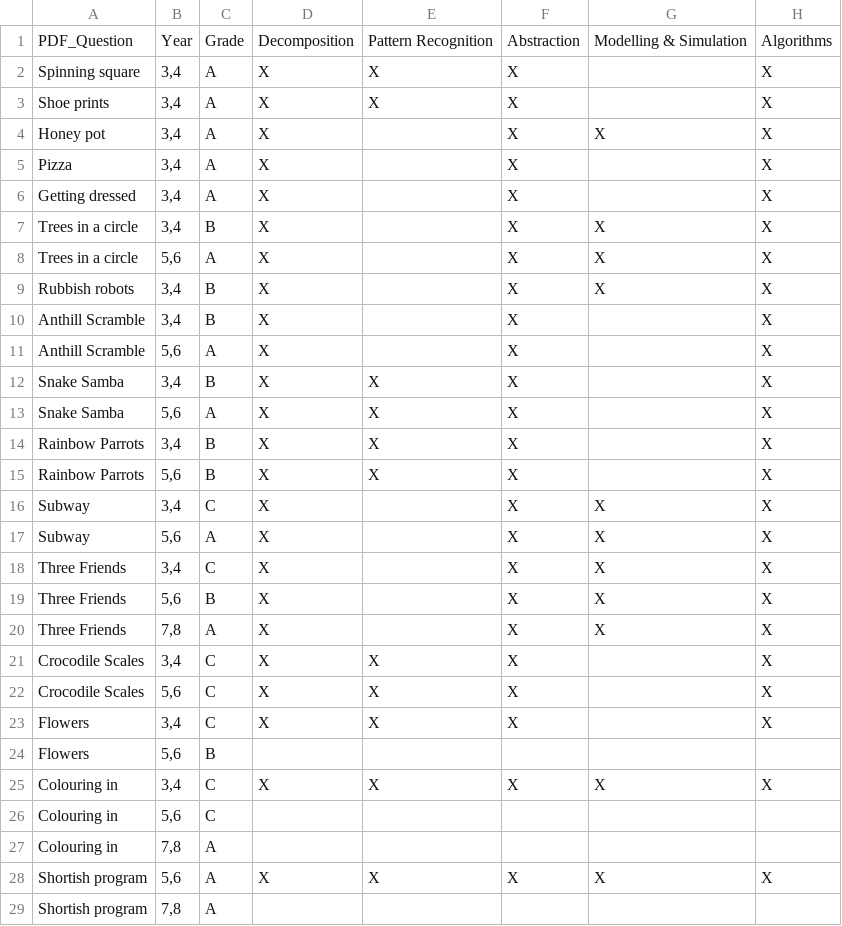
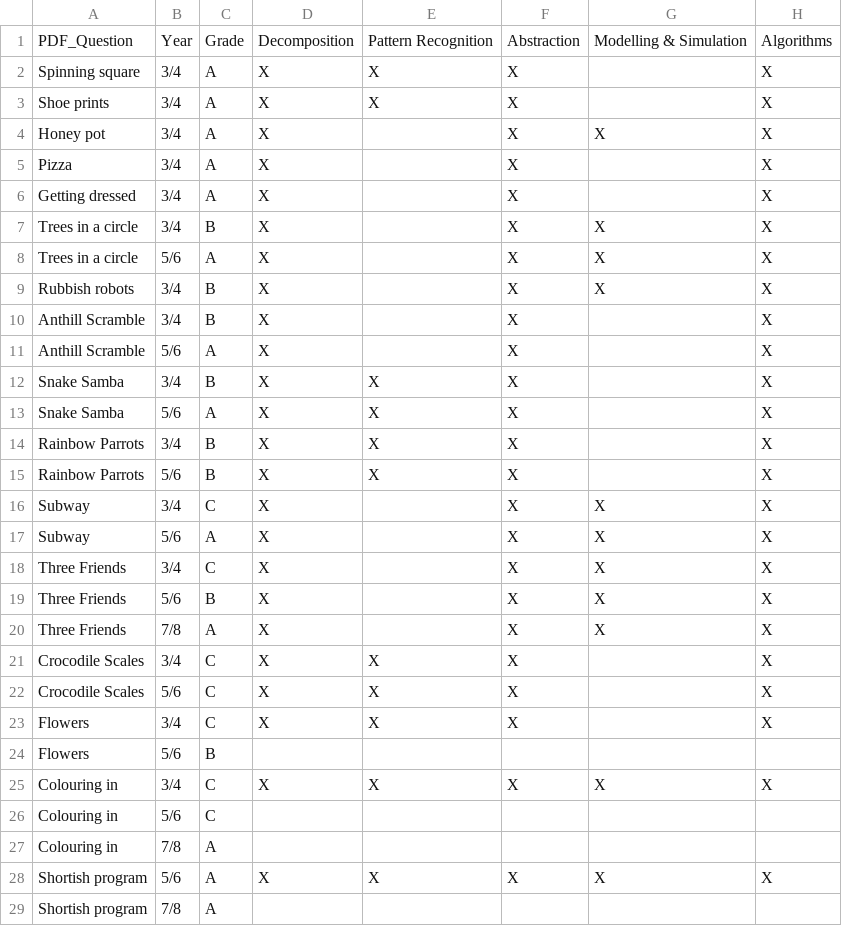
Before and after one commit to Aetheriam/data, a CSV file: Questions (2019).csv, drawn as a sheet; only a part is shown; the diff covers the shown part only; the diff names each change by its address in the sheet, - before the commit and + after, or states it on an @@ line.

Commit message:
27/06/20 Questions Update 2

```diff
--- a/Questions (2019).csv
+++ b/Questions (2019).csv
-B2:B7: 3,4
+B2:B7: 3/4
-B8: 5,6
+B8: 5/6
-B9:B10: 3,4
+B9:B10: 3/4
-B11: 5,6
+B11: 5/6
-B12: 3,4
+B12: 3/4
-B13: 5,6
+B13: 5/6
-B14: 3,4
+B14: 3/4
-B15: 5,6
+B15: 5/6
-B16: 3,4
+B16: 3/4
-B17: 5,6
+B17: 5/6
-B18: 3,4
+B18: 3/4
-B19: 5,6
+B19: 5/6
-B20: 7,8
+B20: 7/8
-B21: 3,4
+B21: 3/4
-B22: 5,6
+B22: 5/6
-B23: 3,4
+B23: 3/4
-B24: 5,6
+B24: 5/6
-B25: 3,4
+B25: 3/4
-B26: 5,6
+B26: 5/6
-B27: 7,8
+B27: 7/8
-B28: 5,6
+B28: 5/6
-B29: 7,8
+B29: 7/8
```
Also changed, not shown: 47 edited cells elsewhere in this file.
